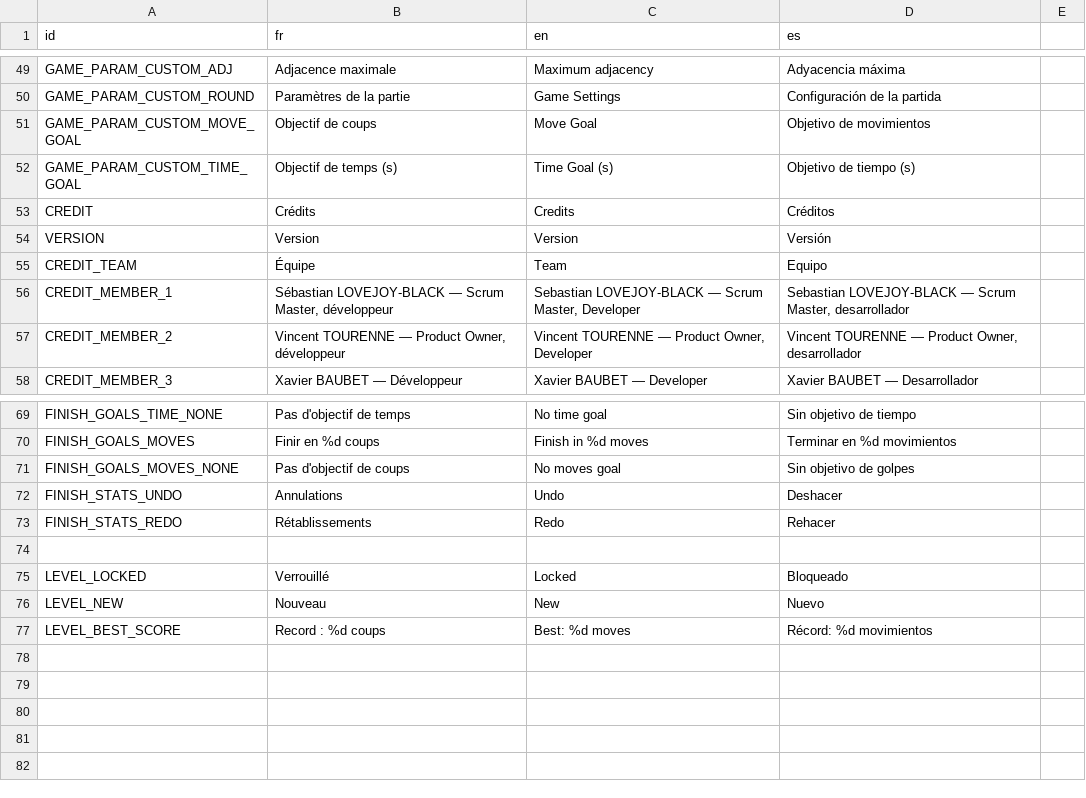
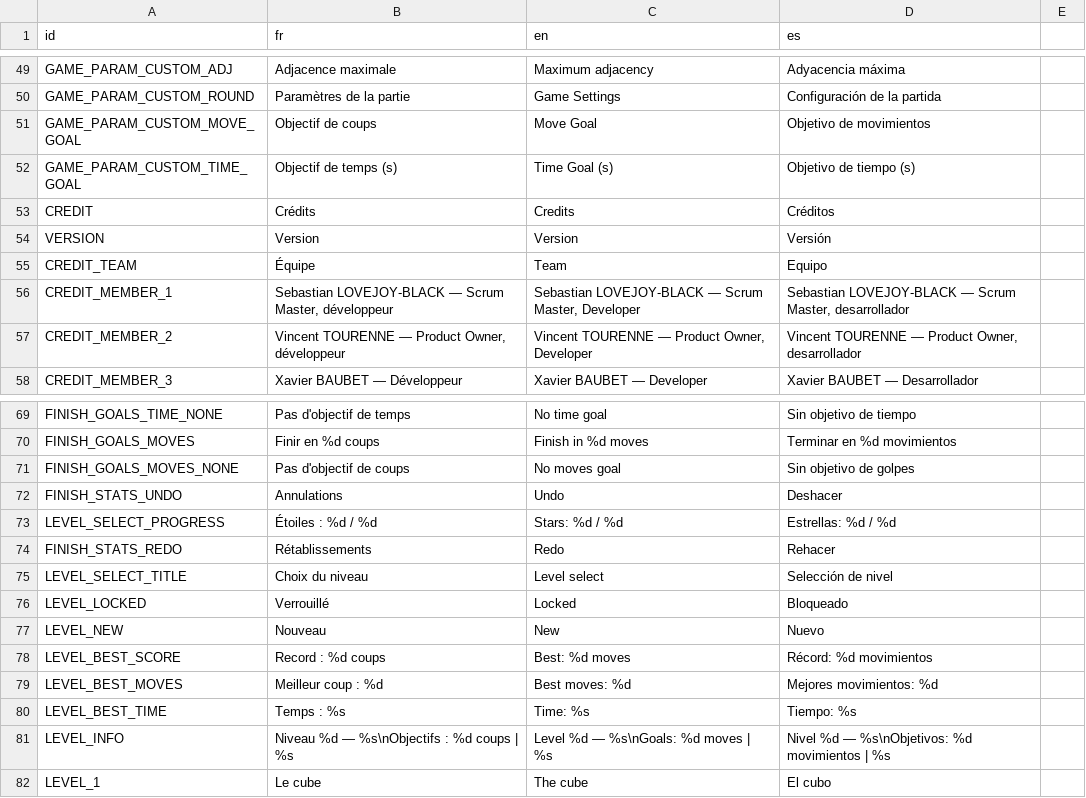
Before and after one commit to Turnute/PolyFold, a CSV file: polyfold/localization/translations.csv, drawn as a sheet; only a part is shown, gaps mark what is left out; the diff covers the shown part only.

Commit message:
feat: game level select

```diff
--- a/polyfold/localization/translations.csv
+++ b/polyfold/localization/translations.csv
@@ -56 +56 @@ CREDIT_TEAM,Équipe,Team,Equipo
-CREDIT_MEMBER_1,"Sébastian LOVEJOY-BLACK — Scrum Master, développeur","Sebastian LOVEJOY-BLACK — Scrum Master, Developer","Sebastian LOVEJOY-BLACK — Scrum Master, desarrollador"
+CREDIT_MEMBER_1,"Sebastian LOVEJOY-BLACK — Scrum Master, développeur","Sebastian LOVEJOY-BLACK — Scrum Master, Developer","Sebastian LOVEJOY-BLACK — Scrum Master, desarrollador",
@@ -72,0 +73 @@ FINISH_STATS_UNDO,Annulations,Undo,Deshacer
+LEVEL_SELECT_PROGRESS,Étoiles : %d / %d,Stars: %d / %d,Estrellas: %d / %d,
@@ -74 +75 @@ FINISH_STATS_REDO,Rétablissements,Redo,Rehacer
-,,,
+LEVEL_SELECT_TITLE,Choix du niveau,Level select,Selección de nivel,
@@ -77,0 +79,4 @@ LEVEL_BEST_SCORE,Record : %d coups,Best: %d moves,Récord: %d movimientos
+LEVEL_BEST_MOVES,Meilleur coup : %d,Best moves: %d,Mejores movimientos: %d,
+LEVEL_BEST_TIME,Temps : %s,Time: %s,Tiempo: %s,
+LEVEL_INFO,Niveau %d — %s\nObjectifs : %d coups  |  %s,Level %d — %s\nGoals: %d moves  |  %s,Nivel %d — %s\nObjetivos: %d movimientos  |  %s,
+LEVEL_1,Le cube,The cube,El cubo,
```
Also changed, not shown: 49 edited cells elsewhere in this file, 20 other files.
